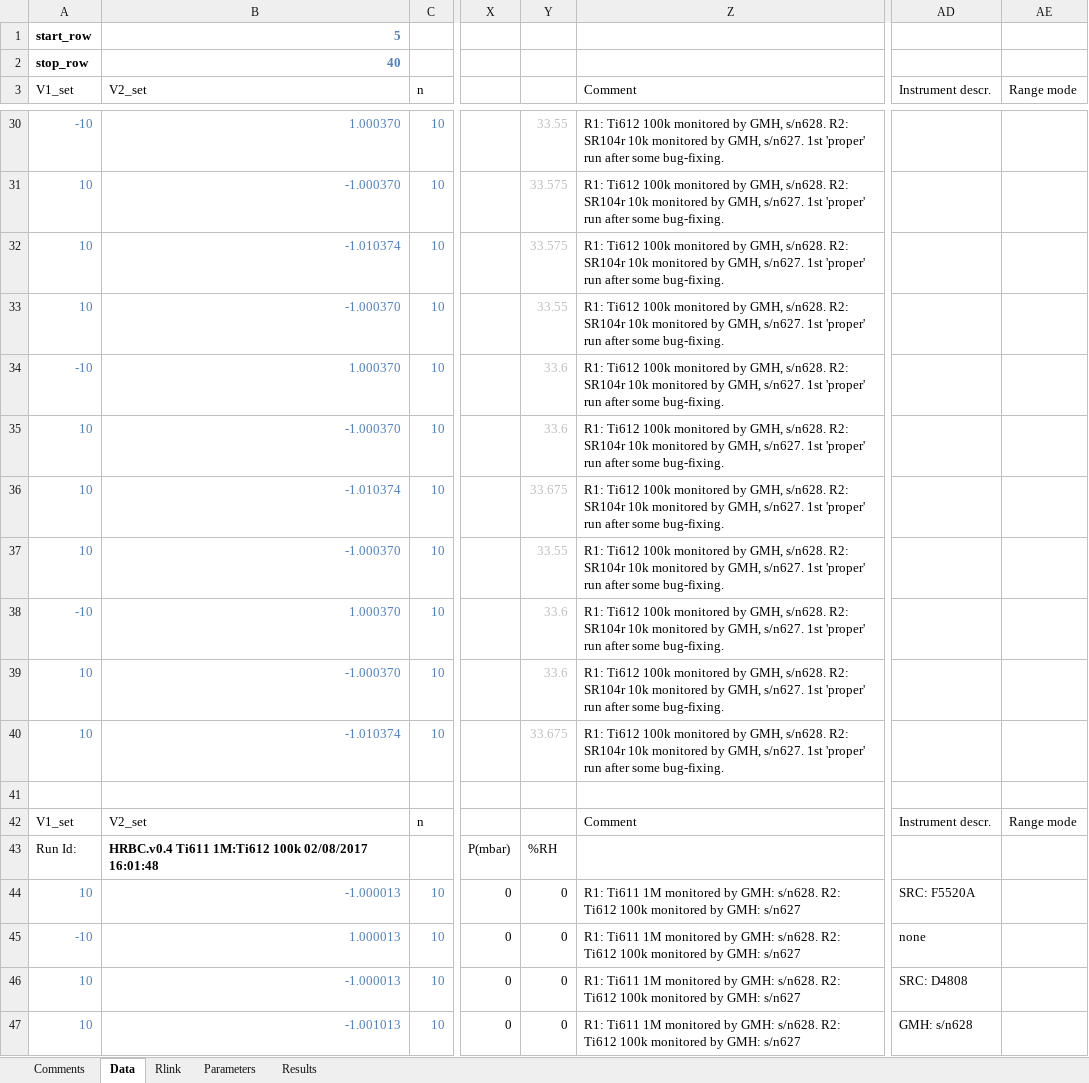
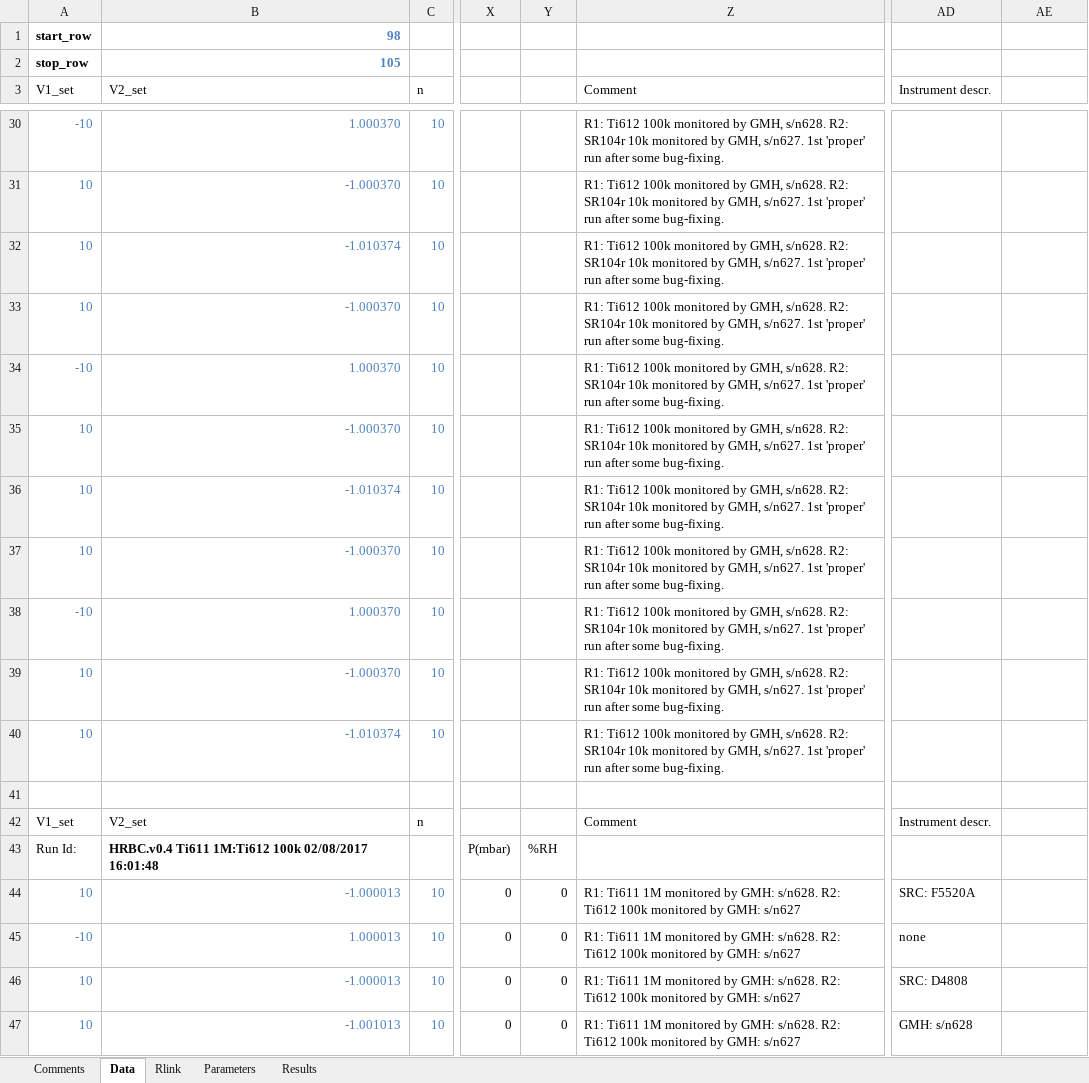
Before and after one commit to tblawson/HRBC, an Excel workbook: HRBC_template.xlsx, sheet Data, drawn as a sheet; only a part is shown, gaps mark what is left out; values as stored, in another font and other column widths than the file's, no borders; the diff covers the shown part only; the diff names each change by its address in the sheet, - before the commit and + after, or states it on an @@ line.

```diff
--- a/HRBC_template.xlsx (sheet Data)
+++ b/HRBC_template.xlsx (sheet Data)
-B1 (V2_set): 5
+B1 (V2_set): 98
-B2 (V2_set): 40
+B2 (V2_set): 105
-AE3: Range mode
+AE3: (empty)
-Y30: 33.55
+Y30: (empty)
-Y31:Y32: 33.575
+Y31:Y32: (empty)
-Y33: 33.55
+Y33: (empty)
-Y34:Y35: 33.6
+Y34:Y35: (empty)
-Y36: 33.675
+Y36: (empty)
-Y37: 33.55
+Y37: (empty)
-Y38:Y39: 33.6
+Y38:Y39: (empty)
-Y40: 33.675
+Y40: (empty)
-AE42: Range mode
+AE42: (empty)
```
Also changed, not shown: 11 added rows and 27 edited cells elsewhere in this sheet, sheet Results, sheet Parameters, sheet Comments.
